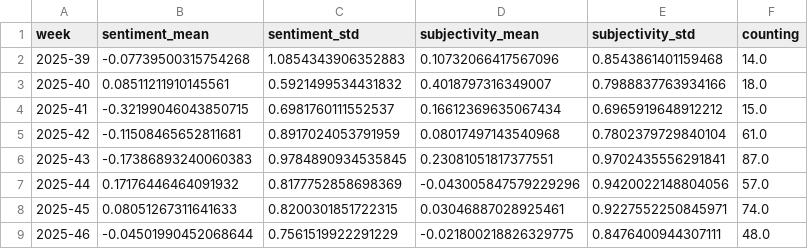
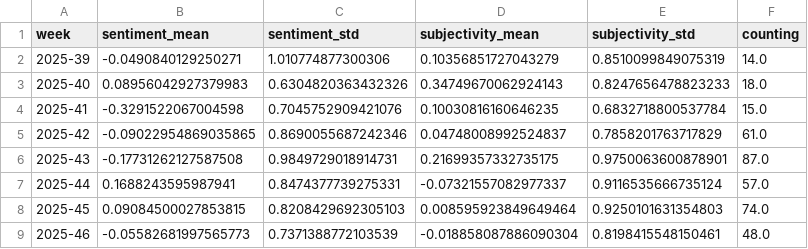
Before and after one commit to friedhumb-news/stormIsComing, a CSV file: csv/sentiments_weeks.csv, drawn as a sheet; only a part is shown; the diff covers the shown part only.

```diff
--- a/csv/sentiments_weeks.csv
+++ b/csv/sentiments_weeks.csv
@@ -1,9 +1,9 @@
 week,sentiment_mean,sentiment_std,subjectivity_mean,subjectivity_std,counting
-2025-39,-0.07739500315754268,1.0854343906352883,0.10732066417567096,0.8543861401159468,14.0
-2025-40,0.08511211910145561,0.5921499534431832,0.4018797316349007,0.7988837763934166,18.0
-2025-41,-0.32199046043850715,0.6981760111552537,0.16612369635067434,0.6965919648912212,15.0
-2025-42,-0.11508465652811681,0.8917024053791959,0.08017497143540968,0.7802379729840104,61.0
-2025-43,-0.17386893240060383,0.9784890934535845,0.23081051817377551,0.9702435556291841,87.0
-2025-44,0.17176446464091932,0.8177752858698369,-0.043005847579229296,0.9420022148804056,57.0
-2025-45,0.08051267311641633,0.8200301851722315,0.03046887028925461,0.9227552250845971,74.0
-2025-46,-0.04501990452068644,0.7561519922291229,-0.021800218826329775,0.8476400944307111,48.0
+2025-39,-0.0490840129250271,1.010774877300306,0.10356851727043279,0.8510099849075319,14.0
+2025-40,0.08956042927379983,0.6304820363432326,0.34749670062924143,0.8247656478823233,18.0
+2025-41,-0.3291522067004598,0.7045752909421076,0.10030816160646235,0.6832718800537784,15.0
+2025-42,-0.09022954869035865,0.8690055687242346,0.04748008992524837,0.7858201763717829,61.0
+2025-43,-0.17731262127587508,0.9849729018914731,0.21699357332735175,0.9750063600878901,87.0
+2025-44,0.1688243595987941,0.8474377739275331,-0.07321557082977337,0.9116535666735124,57.0
+2025-45,0.09084500027853815,0.8208429692305103,0.008595923849649464,0.9250101631354803,74.0
+2025-46,-0.05582681997565773,0.7371388772103539,-0.018858087886090304,0.8198415548150461,48.0
```
Also changed, not shown: 1 added row and 40 edited cells elsewhere in this file, csv/sentiments_days.csv, csv/sentiments_domains.csv, 7 other files.
